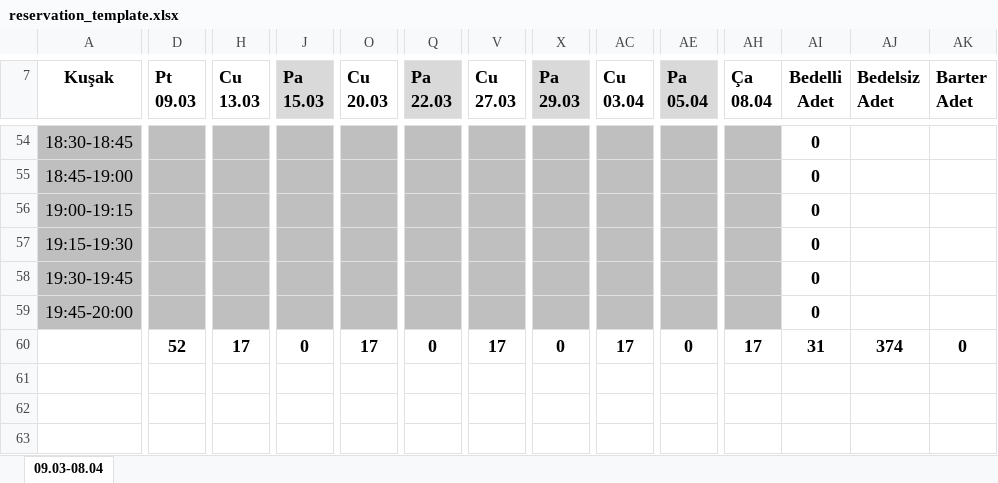
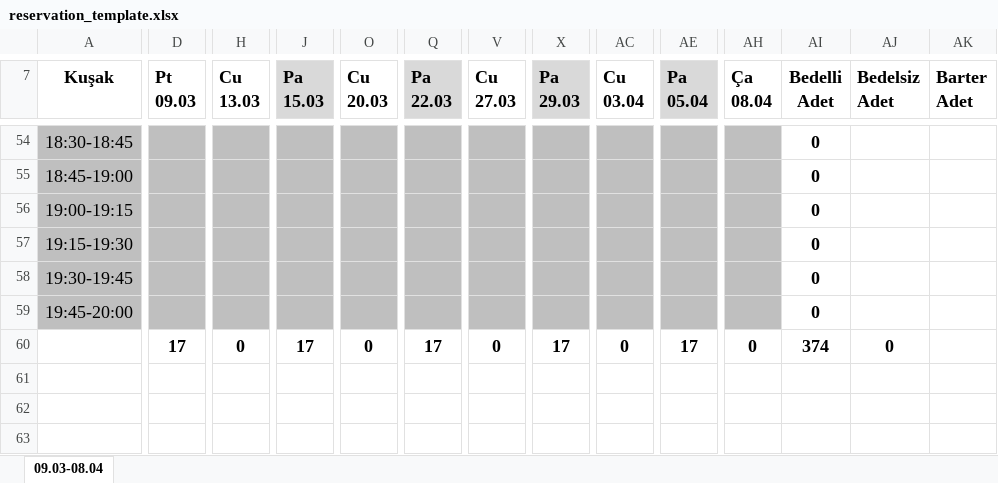
Before and after one commit to Osman-SOFU/Radio-Rez, an Excel workbook: assets/reservation_template.xlsx, sheet 09.03-08.04, drawn as a sheet; only a part is shown, gaps mark what is left out; values as stored, in another font and other column widths than the file's, no borders; charts and pictures not drawn; the diff covers the shown part only; the diff names each change by its address in the sheet, - before the commit and + after, or states it on an @@ line.

```diff
--- a/assets/reservation_template.xlsx (sheet 09.03-08.04)
+++ b/assets/reservation_template.xlsx (sheet 09.03-08.04)
-D60 (Pt 09.03): 52
+D60 (Pt 09.03): 17
-H60 (Cu 13.03): 17
+H60 (Cu 13.03): 0
-J60 (Pa 15.03): 0
+J60 (Pa 15.03): 17
-O60 (Cu 20.03): 17
+O60 (Cu 20.03): 0
-Q60 (Pa 22.03): 0
+Q60 (Pa 22.03): 17
-V60 (Cu 27.03): 17
+V60 (Cu 27.03): 0
-X60 (Pa 29.03): 0
+X60 (Pa 29.03): 17
-AC60 (Cu 03.04): 17
+AC60 (Cu 03.04): 0
-AE60 (Pa 05.04): 0
+AE60 (Pa 05.04): 17
-AH60 (Ça 08.04): 17
+AH60 (Ça 08.04): 0
-AI60 (Bedelli Adet): 31
+AI60 (Bedelli Adet): 374
-AJ60 (Bedelsiz Adet): 374
+AJ60 (Bedelsiz Adet): 0
-AK60 (Barter Adet): 0
+AK60 (Barter Adet): (empty)
```
Also changed, not shown: 2 edited cells elsewhere in this sheet, formulas that keep their value, 1 other file.
